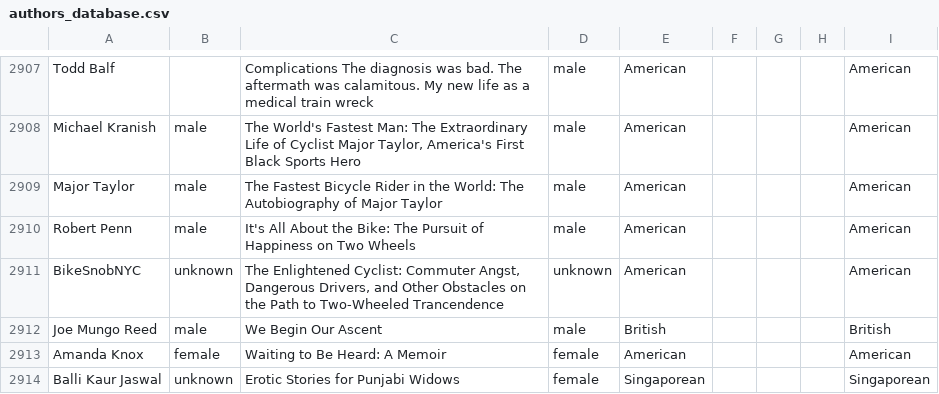
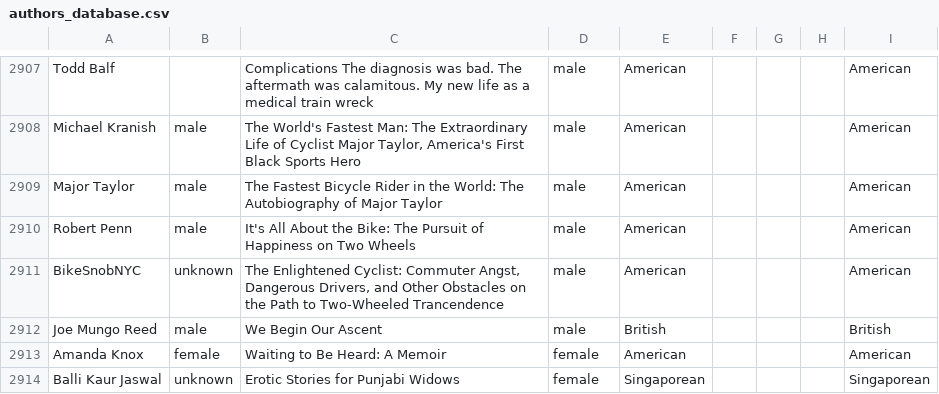
Before and after one commit to cal65/Reading-History, a CSV file: Books/authors_database.csv, drawn as a sheet; only a part is shown, gaps mark what is left out; the diff covers the shown part only.

```diff
--- a/Books/authors_database.csv
+++ b/Books/authors_database.csv
@@ -2910,3 +2910,3 @@ Major Taylor,male,The Fastest Bicycle Rider in the World: The Autobiography of M
 Robert Penn,male,It's All About the Bike: The Pursuit of Happiness on Two Wheels,male,American,,,,American
-BikeSnobNYC,unknown,"The Enlightened Cyclist: Commuter Angst, Dangerous Drivers, and Other Obstacles on the Path to Two-Wheeled Trancendence",unknown,American,,,,American
+BikeSnobNYC,unknown,"The Enlightened Cyclist: Commuter Angst, Dangerous Drivers, and Other Obstacles on the Path to Two-Wheeled Trancendence",male,American,,,,American
 Joe Mungo Reed,male,We Begin Our Ascent,male,British,,,,British
```
Also changed, not shown: 23 edited cells elsewhere in this file, Books/world_regions_dict.csv.
